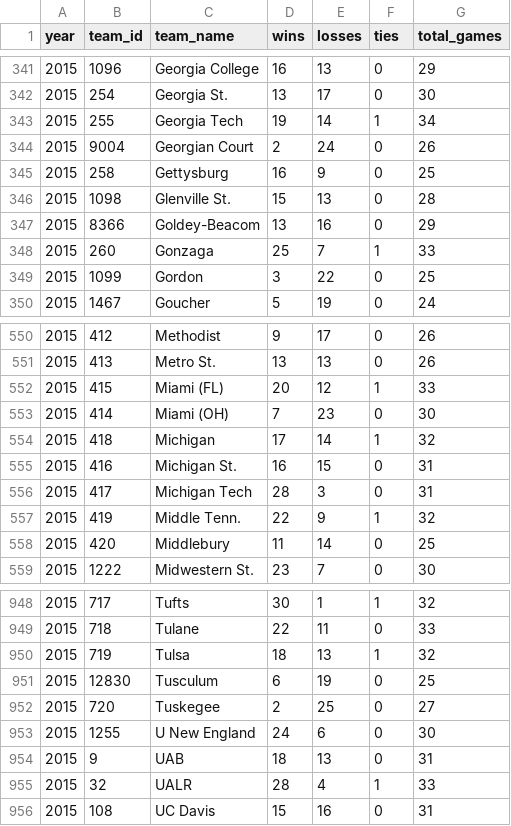
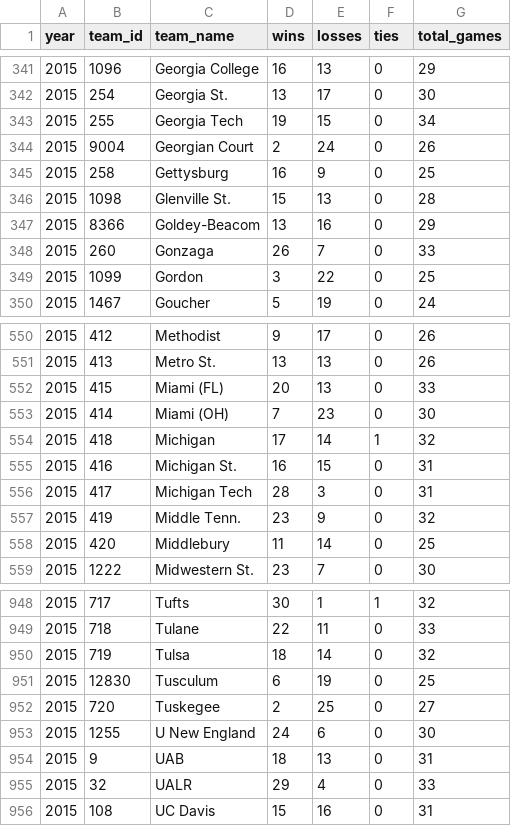
Before and after one commit to octonion/basketball, a CSV file: ncaa_women/csv/ncaa_records_2015.csv, drawn as a sheet; only a part is shown, gaps mark what is left out; the diff covers the shown part only.

```diff
--- a/ncaa_women/csv/ncaa_records_2015.csv
+++ b/ncaa_women/csv/ncaa_records_2015.csv
@@ -342,3 +342,3 @@ year,team_id,team_name,wins,losses,ties,total_games
 2015,254,Georgia St.,13,17,0,30
-2015,255,Georgia Tech,19,14,1,34
+2015,255,Georgia Tech,19,15,0,34
 2015,9004,Georgian Court,2,24,0,26
@@ -347,3 +347,3 @@ year,team_id,team_name,wins,losses,ties,total_games
 2015,8366,Goldey-Beacom,13,16,0,29
-2015,260,Gonzaga,25,7,1,33
+2015,260,Gonzaga,26,7,0,33
 2015,1099,Gordon,3,22,0,25
@@ -551,3 +551,3 @@ year,team_id,team_name,wins,losses,ties,total_games
 2015,413,Metro St.,13,13,0,26
-2015,415,Miami (FL),20,12,1,33
+2015,415,Miami (FL),20,13,0,33
 2015,414,Miami (OH),7,23,0,30
@@ -556,3 +556,3 @@ year,team_id,team_name,wins,losses,ties,total_games
 2015,417,Michigan Tech,28,3,0,31
-2015,419,Middle Tenn.,22,9,1,32
+2015,419,Middle Tenn.,23,9,0,32
 2015,420,Middlebury,11,14,0,25
@@ -949,3 +949,3 @@ year,team_id,team_name,wins,losses,ties,total_games
 2015,718,Tulane,22,11,0,33
-2015,719,Tulsa,18,13,1,32
+2015,719,Tulsa,18,14,0,32
 2015,12830,Tusculum,6,19,0,25
@@ -954,3 +954,3 @@ year,team_id,team_name,wins,losses,ties,total_games
 2015,9,UAB,18,13,0,31
-2015,32,UALR,28,4,1,33
+2015,32,UALR,29,4,0,33
 2015,108,UC Davis,15,16,0,31
```
Also changed, not shown: 94 edited cells elsewhere in this file, 8 other files.
